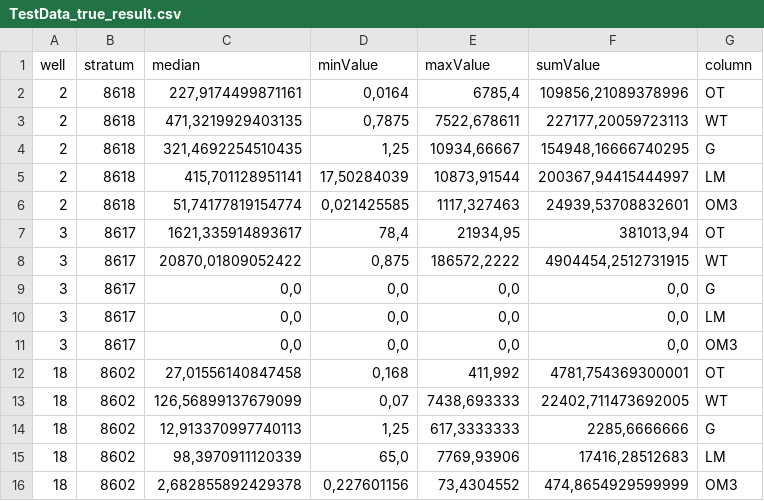
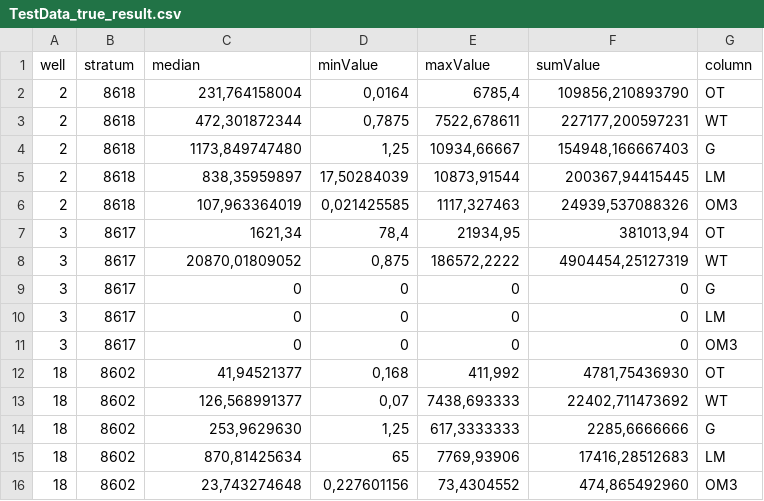
Before and after one commit to DevilSOF/java_test, a CSV file: TestData_true_result.csv, drawn as a sheet.

Commit message:
math fixes and out result fix

```diff
--- a/TestData_true_result.csv
+++ b/TestData_true_result.csv
@@ -1,16 +1,16 @@
 well;stratum;median;minValue;maxValue;sumValue;column
-2;8618;227,9174499871161;0,0164;6785,4;109856,21089378996;OT
-2;8618;471,3219929403135;0,7875;7522,678611;227177,20059723113;WT
-2;8618;321,4692254510435;1,25;10934,66667;154948,16666740295;G
-2;8618;415,701128951141;17,50284039;10873,91544;200367,94415444997;LM
-2;8618;51,74177819154774;0,021425585;1117,327463;24939,53708832601;OM3
-3;8617;1621,335914893617;78,4;21934,95;381013,94;OT
-3;8617;20870,01809052422;0,875;186572,2222;4904454,2512731915;WT
-3;8617;0,0;0,0;0,0;0,0;G
-3;8617;0,0;0,0;0,0;0,0;LM
-3;8617;0,0;0,0;0,0;0,0;OM3
-18;8602;27,01556140847458;0,168;411,992;4781,754369300001;OT
-18;8602;126,56899137679099;0,07;7438,693333;22402,711473692005;WT
-18;8602;12,913370997740113;1,25;617,3333333;2285,6666666;G
-18;8602;98,3970911120339;65,0;7769,93906;17416,28512683;LM
-18;8602;2,682855892429378;0,227601156;73,4304552;474,8654929599999;OM3
+2;8618;231,764158004;0,0164;6785,4;109856,210893790;OT
+2;8618;472,301872344;0,7875;7522,678611;227177,200597231;WT
+2;8618;1173,849747480;1,25;10934,66667;154948,166667403;G
+2;8618;838,35959897;17,50284039;10873,91544;200367,94415445;LM
+2;8618;107,963364019;0,021425585;1117,327463;24939,537088326;OM3
+3;8617;1621,34;78,4;21934,95;381013,94;OT
+3;8617;20870,01809052;0,875;186572,2222;4904454,25127319;WT
+3;8617;0;0;0;0;G
+3;8617;0;0;0;0;LM
+3;8617;0;0;0;0;OM3
+18;8602;41,94521377;0,168;411,992;4781,75436930;OT
+18;8602;126,568991377;0,07;7438,693333;22402,711473692;WT
+18;8602;253,9629630;1,25;617,3333333;2285,6666666;G
+18;8602;870,81425634;65;7769,93906;17416,28512683;LM
+18;8602;23,743274648;0,227601156;73,4304552;474,865492960;OM3
```
Also changed, not shown: 1 other file.
